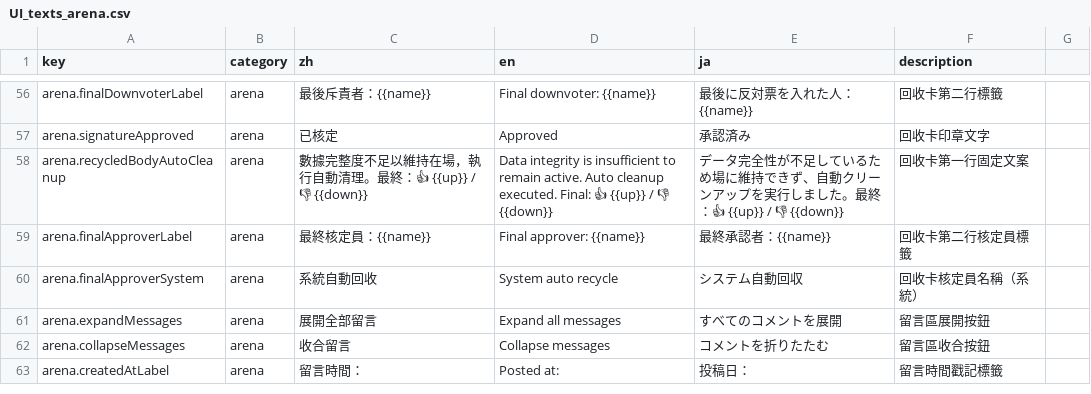
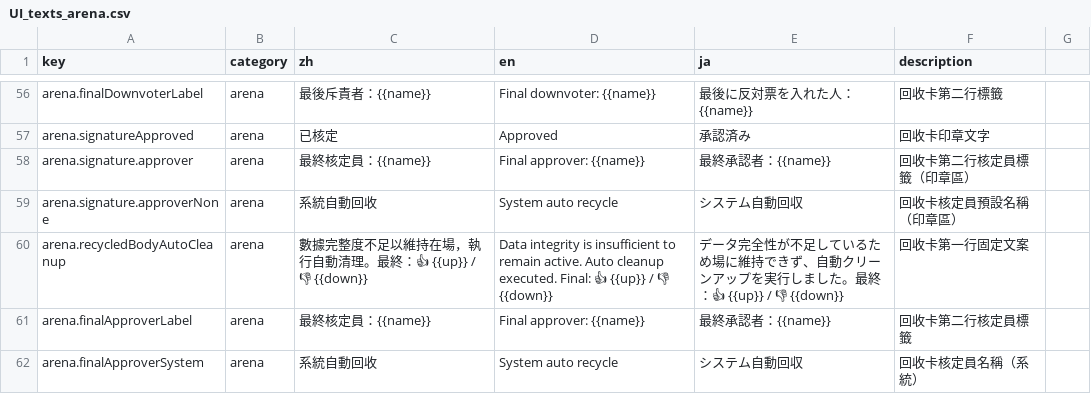
Before and after one commit to Aquilonis1991/chaos-registry, a CSV file: UI_texts_arena.csv, drawn as a sheet; only a part is shown, gaps mark what is left out; the shorter side is filled out with more unchanged rows.

```diff
--- a/UI_texts_arena.csv
+++ b/UI_texts_arena.csv
@@ -57,2 +57,4 @@ arena.finalDownvoterLabel,arena,最後斥責者：{{name}},Final downvoter: {{na
 arena.signatureApproved,arena,已核定,Approved,承認済み,回收卡印章文字
+arena.signature.approver,arena,最終核定員：{{name}},Final approver: {{name}},最終承認者：{{name}},回收卡第二行核定員標籤（印章區）
+arena.signature.approverNone,arena,系統自動回收,System auto recycle,システム自動回収,回收卡核定員預設名稱（印章區）
 arena.recycledBodyAutoCleanup,arena,數據完整度不足以維持在場，執行自動清理。最終：👍 {{up}} / 👎 {{down}},Data integrity is insufficient to remain active. Auto cleanup executed. Final: 👍 {{up}} / 👎 {{down}},データ完全性が不足しているため場に維持できず、自動クリーンアップを実行しました。最終：👍 {{up}} / 👎 {{down}},回收卡第一行固定文案
```
Also changed, not shown: token_ui_texts_compiled.csv, 6 other files.
